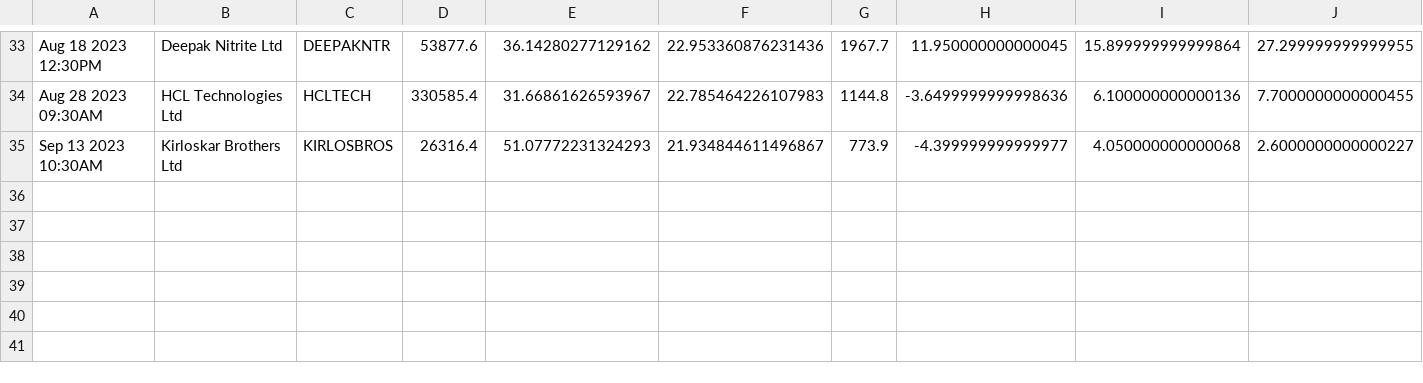
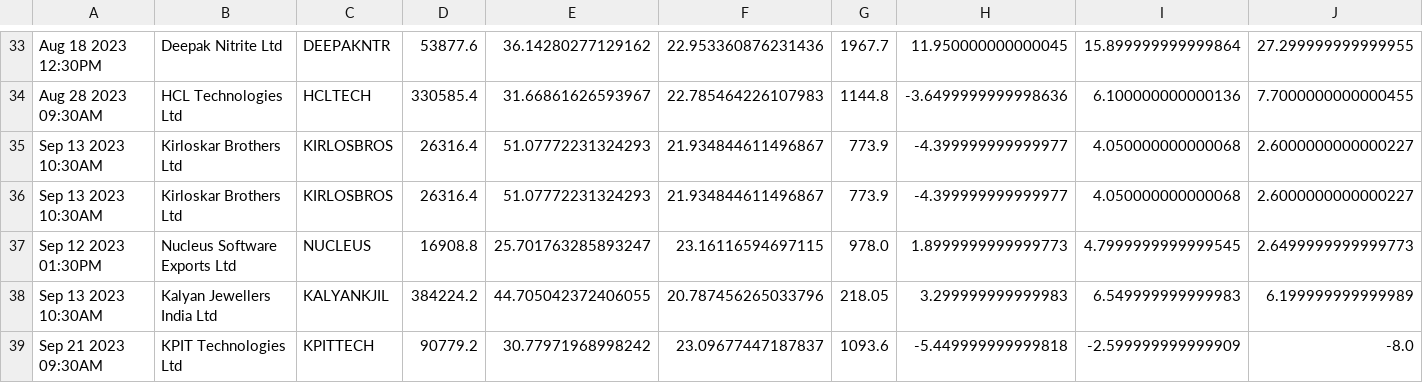
Before and after one commit to bentx/StockSpell, a CSV file: Results/details/RSAADX2data.csv, drawn as a sheet; only a part is shown, gaps mark what is left out; rows hold the shown columns only; the diff names each change by its address in the sheet, - before the commit and + after, or states it on an @@ line.

```diff
--- a/Results/details/RSAADX2data.csv
+++ b/Results/details/RSAADX2data.csv
+row 36: Sep 13 2023 10:30AM | Kirloskar Brothers Ltd | KIRLOSBROS | 26316.4 | 51.07772231324293 | 21.934844611496867 | 773.9 | -4.399999999999977 | 4.050000000000068 | 2.6000000000000227
+row 37: Sep 12 2023 01:30PM | Nucleus Software Exports Ltd | NUCLEUS | 16908.8 | 25.701763285893247 | 23.16116594697115 | 978.0 | 1.8999999999999773 | 4.7999999999999545 | 2.6499999999999773
+row 38: Sep 13 2023 10:30AM | Kalyan Jewellers India Ltd | KALYANKJIL | 384224.2 | 44.705042372406055 | 20.787456265033796 | 218.05 | 3.299999999999983 | 6.549999999999983 | 6.199999999999989
+row 39: Sep 21 2023 09:30AM | KPIT Technologies Ltd | KPITTECH | 90779.2 | 30.77971968998242 | 23.09677447187837 | 1093.6 | -5.449999999999818 | -2.599999999999909 | -8.0
```
Also changed, not shown: Results/details/1WA10data.csv, Results/details/1WA12data.csv, 45 other files.
